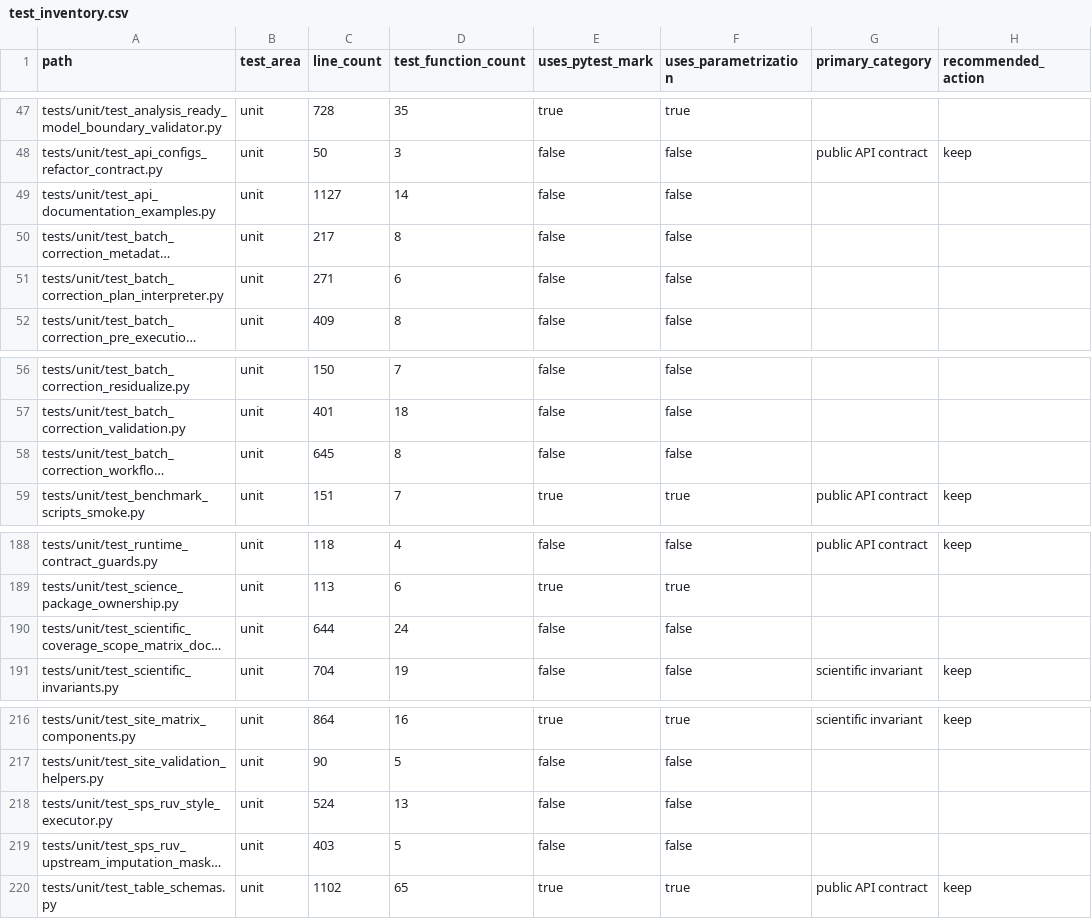
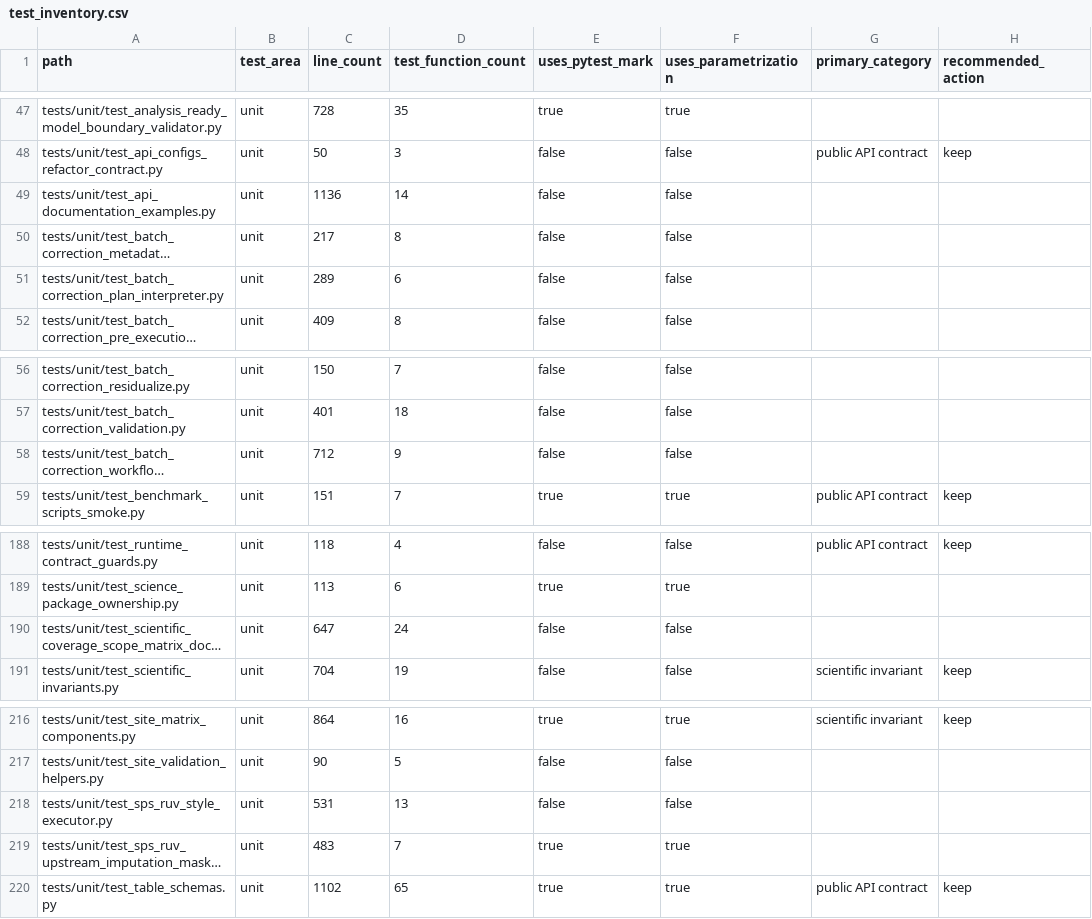
Before and after one commit to falconsmilie/phospy, a CSV file: docs/testing/test_inventory.csv, drawn as a sheet; only a part is shown, gaps mark what is left out; long unchanged cells end in …; the diff names each change by its address in the sheet, - before the commit and + after, or states it on an @@ line.

```diff
--- a/docs/testing/test_inventory.csv
+++ b/docs/testing/test_inventory.csv
-C49 (line_count): 1127
+C49 (line_count): 1136
-C51 (line_count): 271
+C51 (line_count): 289
-C58 (line_count): 645
+C58 (line_count): 712
-D58 (test_function_count): 8
+D58 (test_function_count): 9
-C190 (line_count): 644
+C190 (line_count): 647
-C218 (line_count): 524
+C218 (line_count): 531
-C219 (line_count): 403
+C219 (line_count): 483
-D219 (test_function_count): 5
+D219 (test_function_count): 7
-E219 (uses_pytest_mark): false
+E219 (uses_pytest_mark): true
-F219 (uses_parametrization): false
+F219 (uses_parametrization): true
```
Also changed, not shown: 18 other files.
